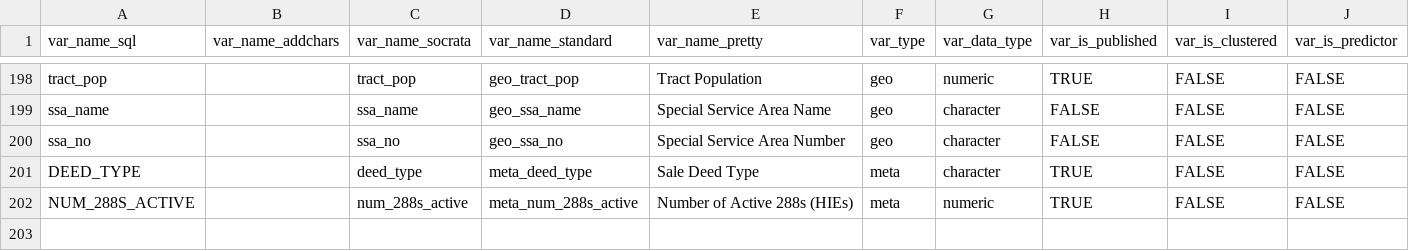
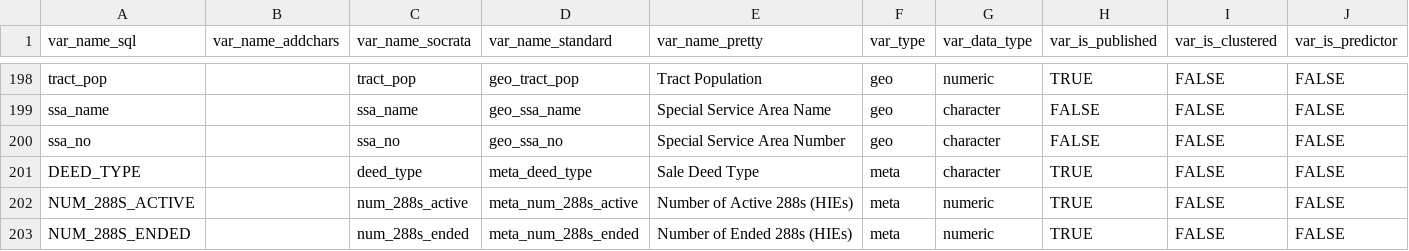
Before and after one commit to ccao-data/ccao, a CSV file: data-raw/vars_dict.csv, drawn as a sheet; only a part is shown, gaps mark what is left out; rows hold the shown columns only; the diff names each change by its address in the sheet, - before the commit and + after, or states it on an @@ line.

Commit message:
Add NUM_288S_ENDED var to vars_dict

```diff
--- a/data-raw/vars_dict.csv
+++ b/data-raw/vars_dict.csv
+row 203: NUM_288S_ENDED |  | num_288s_ended | meta_num_288s_ended | Number of Ended 288s (HIEs) | meta | numeric | TRUE | FALSE | FALSE
```
Also changed, not shown: 3 other files.
